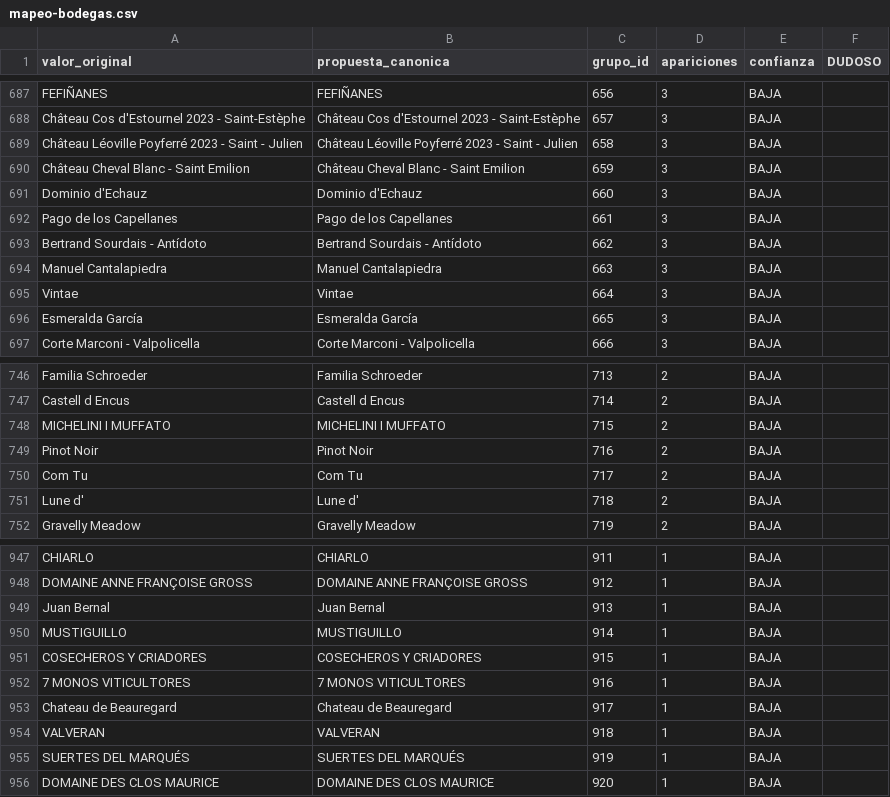
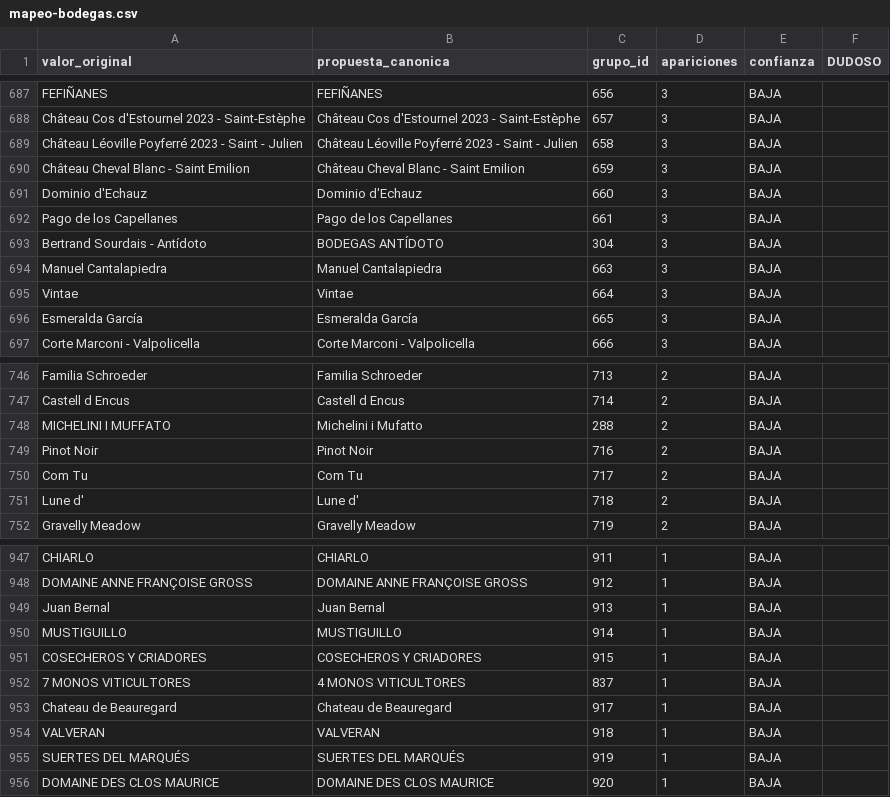
Before and after one commit to cataconjuanjo/kit-instagram-web, a CSV file: data/mapeo-bodegas.csv, drawn as a sheet; only a part is shown, gaps mark what is left out; the diff covers the shown part only.

```diff
--- a/data/mapeo-bodegas.csv
+++ b/data/mapeo-bodegas.csv
@@ -692,3 +692,3 @@ Dominio d'Echauz,Dominio d'Echauz,660,3,BAJA,
 Pago de los Capellanes,Pago de los Capellanes,661,3,BAJA,
-Bertrand Sourdais - Antídoto,Bertrand Sourdais - Antídoto,662,3,BAJA,
+Bertrand Sourdais - Antídoto,BODEGAS ANTÍDOTO,304,3,BAJA,
 Manuel Cantalapiedra,Manuel Cantalapiedra,663,3,BAJA,
@@ -747,3 +747,3 @@ Familia Schroeder,Familia Schroeder,713,2,BAJA,
 Castell d Encus,Castell d Encus,714,2,BAJA,
-MICHELINI I MUFFATO,MICHELINI I MUFFATO,715,2,BAJA,
+MICHELINI I MUFFATO,Michelini i Mufatto,288,2,BAJA,
 Pinot Noir,Pinot Noir,716,2,BAJA,
@@ -951,3 +951,3 @@ MUSTIGUILLO,MUSTIGUILLO,914,1,BAJA,
 COSECHEROS Y CRIADORES,COSECHEROS Y CRIADORES,915,1,BAJA,
-7 MONOS VITICULTORES,7 MONOS VITICULTORES,916,1,BAJA,
+7 MONOS VITICULTORES,4 MONOS VITICULTORES,837,1,BAJA,
 Chateau de Beauregard,Chateau de Beauregard,917,1,BAJA,
```
Also changed, not shown: 14 edited cells elsewhere in this file.
